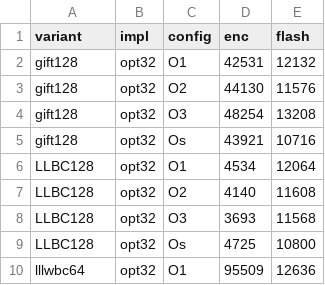
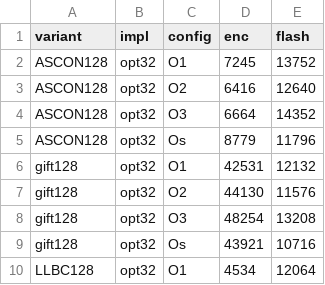
Before and after one commit to jiahaoxiang2000/LCB, a CSV file: benchmarks/l475vg.csv, drawn as a sheet; only a part is shown; the shorter side is filled out with more unchanged rows.

Commit message:
Add ASCON128 cipher implementation with encryption and decryption functions

```diff
--- a/benchmarks/l475vg.csv
+++ b/benchmarks/l475vg.csv
@@ -1,2 +1,6 @@
 variant,impl,config,enc,flash
+ASCON128,opt32,O1,7245,13752
+ASCON128,opt32,O2,6416,12640
+ASCON128,opt32,O3,6664,14352
+ASCON128,opt32,Os,8779,11796
 gift128,opt32,O1,42531,12132
```
Also changed, not shown: 6 other files.
